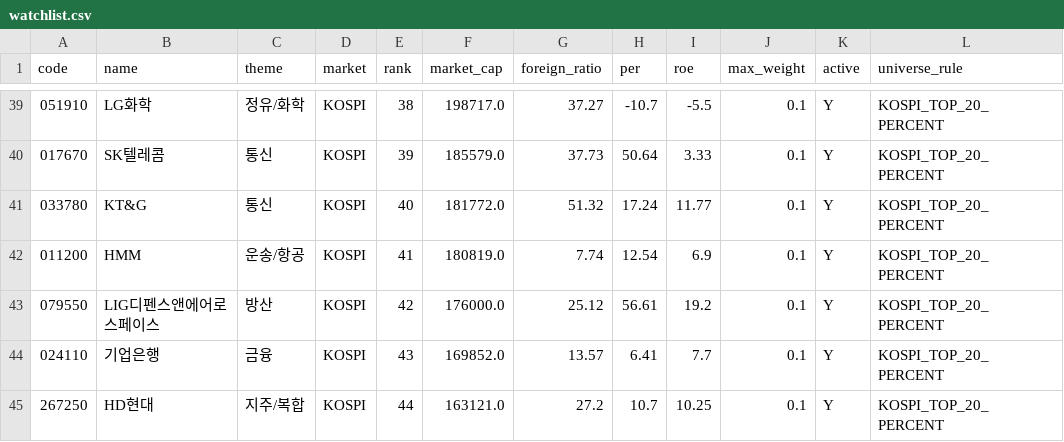
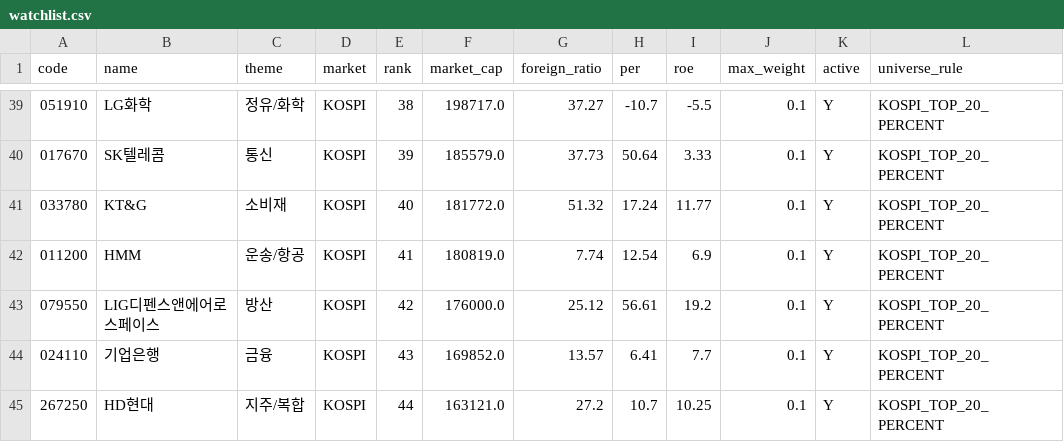
Before and after one commit to Dolphin-cs224/ai-turbo, a CSV file: data/watchlist.csv, drawn as a sheet; only a part is shown, gaps mark what is left out; the diff names each change by its address in the sheet, - before the commit and + after, or states it on an @@ line.

Commit message:
Apply news score to total score and fix KT&G theme

```diff
--- a/data/watchlist.csv
+++ b/data/watchlist.csv
-C41 (theme): 통신
+C41 (theme): 소비재
```
Also changed, not shown: 2 other files.
